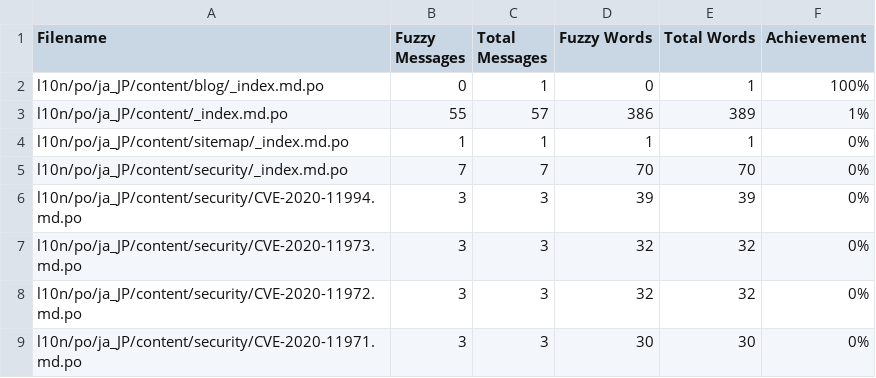
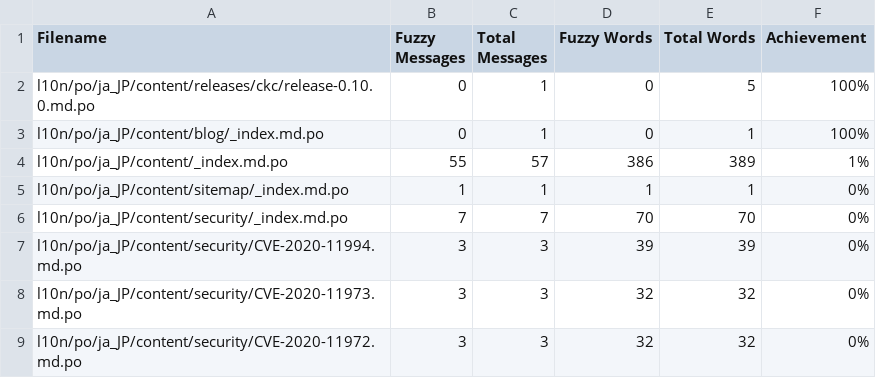
Before and after one commit to jcug-oss/camel-ja, a CSV file: l10n/stats/translation.csv, drawn as a sheet; only a part is shown; the shorter side is filled out with more unchanged rows.

```diff
--- a/l10n/stats/translation.csv
+++ b/l10n/stats/translation.csv
@@ -1,2 +1,3 @@
 Filename, Fuzzy Messages, Total Messages, Fuzzy Words, Total Words, Achievement
+l10n/po/ja_JP/content/releases/ckc/release-0.10.0.md.po, 0, 1, 0, 5 ,100%
 l10n/po/ja_JP/content/blog/_index.md.po, 0, 1, 0, 1 ,100%
```
